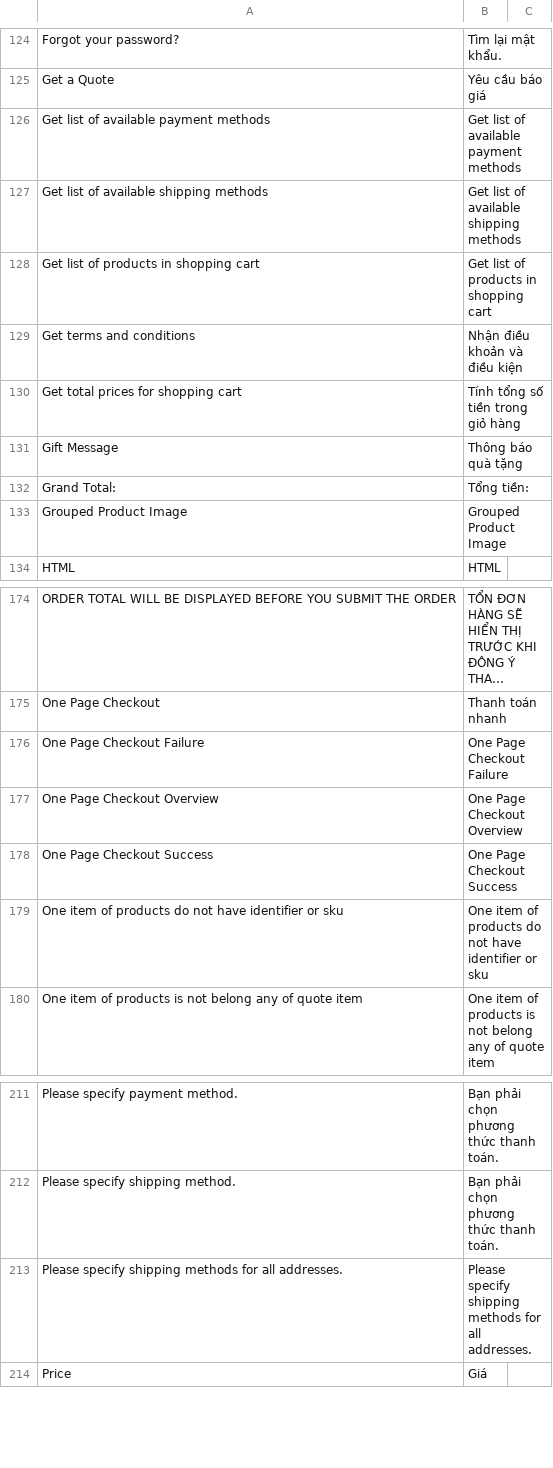
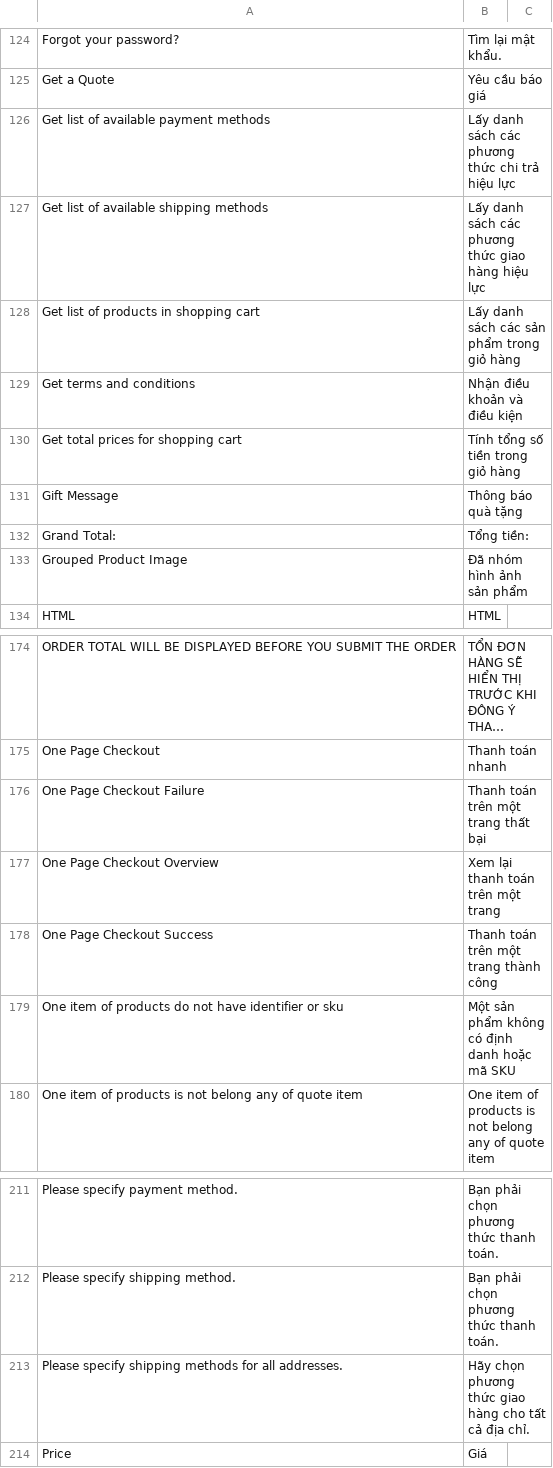
Before and after one commit to vanduc1102/viet-hoa-magento, a CSV file: vi_VN/Mage_Checkout.csv, drawn as a sheet; only a part is shown, gaps mark what is left out; long unchanged cells end in ….

```diff
--- a/vi_VN/Mage_Checkout.csv
+++ b/vi_VN/Mage_Checkout.csv
@@ -125,5 +125,5 @@
 "Get a Quote","Yêu cầu báo giá"
-"Get list of available payment methods","Get list of available payment methods"
-"Get list of available shipping methods","Get list of available shipping methods"
-"Get list of products in shopping cart","Get list of products in shopping cart"
+"Get list of available payment methods","Lấy danh sách các phương thức chi trả hiệu lực"
+"Get list of available shipping methods","Lấy danh sách các phương thức giao hàng hiệu lực"
+"Get list of products in shopping cart","Lấy danh sách các sản phẩm trong giỏ hàng"
 "Get terms and conditions","Nhận điều khoản và điều kiện"
@@ -132,3 +132,3 @@
 "Grand Total:","Tổng tiền:"
-"Grouped Product Image","Grouped Product Image"
+"Grouped Product Image","Đã nhóm hình ảnh sản phẩm"
 "HTML","HTML"
@@ -175,6 +175,6 @@
 "One Page Checkout","Thanh toán nhanh"
-"One Page Checkout Failure","One Page Checkout Failure"
-"One Page Checkout Overview","One Page Checkout Overview"
-"One Page Checkout Success","One Page Checkout Success"
-"One item of products do not have identifier or sku","One item of products do not have identifier or sku"
+"One Page Checkout Failure","Thanh toán trên một trang thất bại"
+"One Page Checkout Overview","Xem lại thanh toán trên một trang"
+"One Page Checkout Success","Thanh toán trên một trang thành công"
+"One item of products do not have identifier or sku","Một sản phẩm không có định danh hoặc mã SKU"
 "One item of products is not belong any of quote item","One item of products is not belong any of quote item"
@@ -213,3 +213,3 @@
 "Please specify shipping method.","Bạn phải chọn phương thức thanh toán."
-"Please specify shipping methods for all addresses.","Please specify shipping methods for all addresses."
+"Please specify shipping methods for all addresses.","Hãy chọn phương thức giao hàng cho tất cả địa chỉ."
 "Price","Giá"
```
Also changed, not shown: vi_VN/Mage_Catalog.csv, vi_VN/Mage_Cms.csv, 4 other files.
